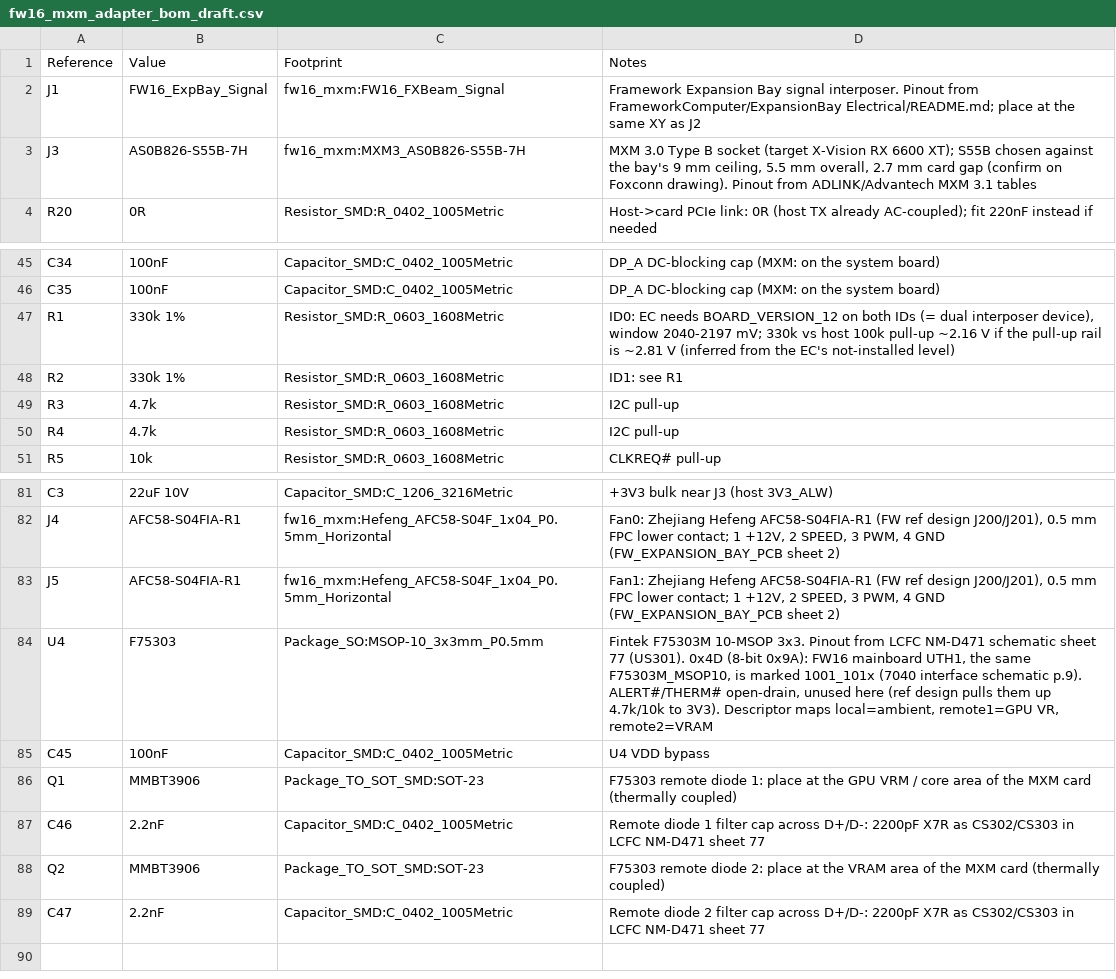
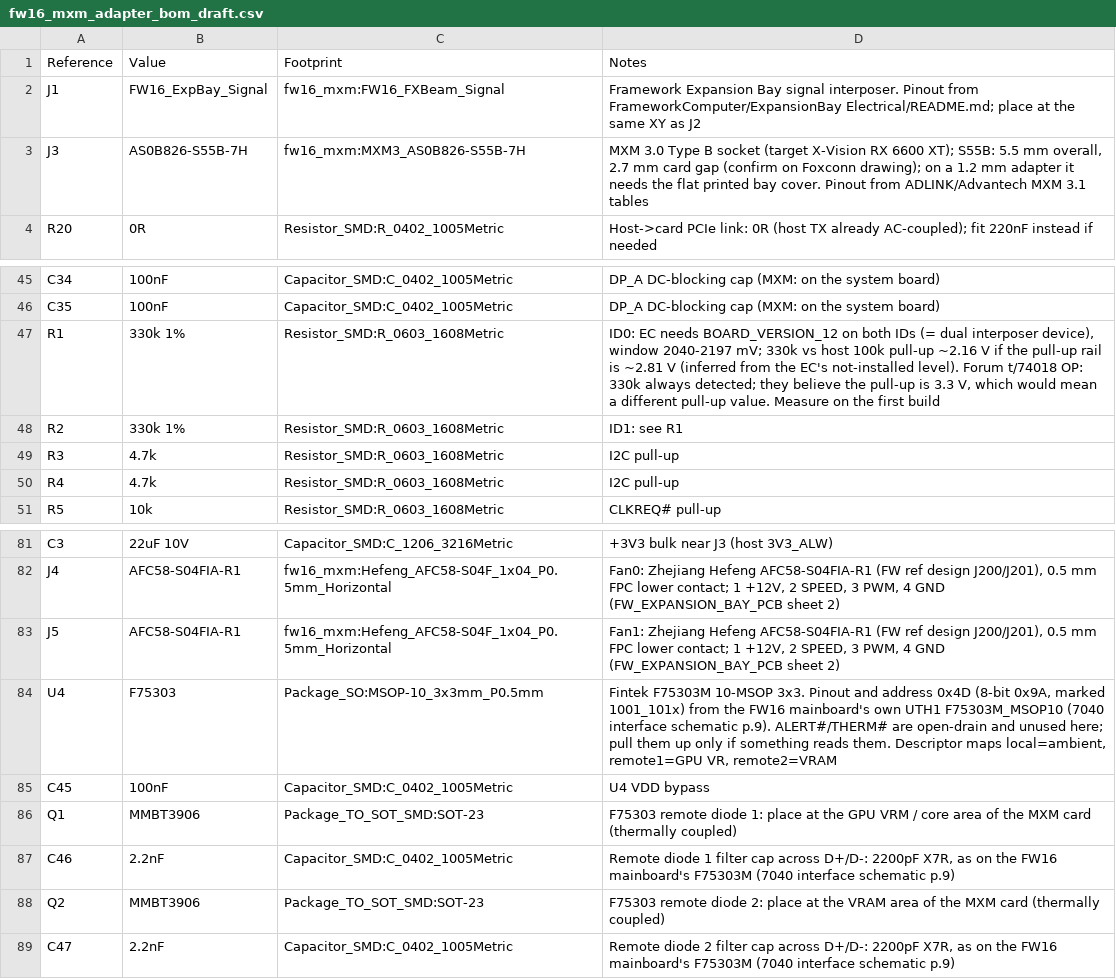
Before and after one commit to PCModder803/fw16-mxm-adapter, a CSV file: fw16_mxm_adapter_bom_draft.csv, drawn as a sheet; only a part is shown, gaps mark what is left out.

```diff
--- a/fw16_mxm_adapter_bom_draft.csv
+++ b/fw16_mxm_adapter_bom_draft.csv
@@ -2,3 +2,3 @@ Reference,Value,Footprint,Notes
 J1,FW16_ExpBay_Signal,fw16_mxm:FW16_FXBeam_Signal,Framework Expansion Bay signal interposer. Pinout from FrameworkComputer/ExpansionBay Electrical/README.md; place at the same XY as J2
-J3,AS0B826-S55B-7H,fw16_mxm:MXM3_AS0B826-S55B-7H,"MXM 3.0 Type B socket (target X-Vision RX 6600 XT); S55B chosen against the bay's 9 mm ceiling, 5.5 mm overall, 2.7 mm card gap (confirm on Foxconn drawing). Pinout from ADLINK/Advantech MXM 3.1 tables"
+J3,AS0B826-S55B-7H,fw16_mxm:MXM3_AS0B826-S55B-7H,"MXM 3.0 Type B socket (target X-Vision RX 6600 XT); S55B: 5.5 mm overall, 2.7 mm card gap (confirm on Foxconn drawing); on a 1.2 mm adapter it needs the flat printed bay cover. Pinout from ADLINK/Advantech MXM 3.1 tables"
 R20,0R,Resistor_SMD:R_0402_1005Metric,Host->card PCIe link: 0R (host TX already AC-coupled); fit 220nF instead if needed
@@ -46,3 +46,3 @@ C34,100nF,Capacitor_SMD:C_0402_1005Metric,DP_A DC-blocking cap (MXM: on the syst
 C35,100nF,Capacitor_SMD:C_0402_1005Metric,DP_A DC-blocking cap (MXM: on the system board)
-R1,330k 1%,Resistor_SMD:R_0603_1608Metric,"ID0: EC needs BOARD_VERSION_12 on both IDs (= dual interposer device), window 2040-2197 mV; 330k vs host 100k pull-up ~2.16 V if the pull-up rail is ~2.81 V (inferred from the EC's not-installed level)"
+R1,330k 1%,Resistor_SMD:R_0603_1608Metric,"ID0: EC needs BOARD_VERSION_12 on both IDs (= dual interposer device), window 2040-2197 mV; 330k vs host 100k pull-up ~2.16 V if the pull-up rail is ~2.81 V (inferred from the EC's not-installed level). Forum t/74018 OP: 330k always detected; they believe the pull-up is 3.3 V, which would mean a different pull-up value. Measure on the first build"
 R2,330k 1%,Resistor_SMD:R_0603_1608Metric,ID1: see R1
@@ -83,7 +83,7 @@ J4,AFC58-S04FIA-R1,fw16_mxm:Hefeng_AFC58-S04F_1x04_P0.5mm_Horizontal,"Fan0: Zhej
 J5,AFC58-S04FIA-R1,fw16_mxm:Hefeng_AFC58-S04F_1x04_P0.5mm_Horizontal,"Fan1: Zhejiang Hefeng AFC58-S04FIA-R1 (FW ref design J200/J201), 0.5 mm FPC lower contact; 1 +12V, 2 SPEED, 3 PWM, 4 GND (FW_EXPANSION_BAY_PCB sheet 2)"
-U4,F75303,Package_SO:MSOP-10_3x3mm_P0.5mm,"Fintek F75303M 10-MSOP 3x3. Pinout from LCFC NM-D471 schematic sheet 77 (US301). 0x4D (8-bit 0x9A): FW16 mainboard UTH1, the same F75303M_MSOP10, is marked 1001_101x (7040 interface schematic p.9). ALERT#/THERM# open-drain, unused here (ref design pulls them up 4.7k/10k to 3V3). Descriptor maps local=ambient, remote1=GPU VR, remote2=VRAM"
+U4,F75303,Package_SO:MSOP-10_3x3mm_P0.5mm,"Fintek F75303M 10-MSOP 3x3. Pinout and address 0x4D (8-bit 0x9A, marked 1001_101x) from the FW16 mainboard's own UTH1 F75303M_MSOP10 (7040 interface schematic p.9). ALERT#/THERM# are open-drain and unused here; pull them up only if something reads them. Descriptor maps local=ambient, remote1=GPU VR, remote2=VRAM"
 C45,100nF,Capacitor_SMD:C_0402_1005Metric,U4 VDD bypass
 Q1,MMBT3906,Package_TO_SOT_SMD:SOT-23,F75303 remote diode 1: place at the GPU VRM / core area of the MXM card (thermally coupled)
-C46,2.2nF,Capacitor_SMD:C_0402_1005Metric,Remote diode 1 filter cap across D+/D-: 2200pF X7R as CS302/CS303 in LCFC NM-D471 sheet 77
+C46,2.2nF,Capacitor_SMD:C_0402_1005Metric,"Remote diode 1 filter cap across D+/D-: 2200pF X7R, as on the FW16 mainboard's F75303M (7040 interface schematic p.9)"
 Q2,MMBT3906,Package_TO_SOT_SMD:SOT-23,F75303 remote diode 2: place at the VRAM area of the MXM card (thermally coupled)
-C47,2.2nF,Capacitor_SMD:C_0402_1005Metric,Remote diode 2 filter cap across D+/D-: 2200pF X7R as CS302/CS303 in LCFC NM-D471 sheet 77
+C47,2.2nF,Capacitor_SMD:C_0402_1005Metric,"Remote diode 2 filter cap across D+/D-: 2200pF X7R, as on the FW16 mainboard's F75303M (7040 interface schematic p.9)"
```
Also changed, not shown: 13 other files.
